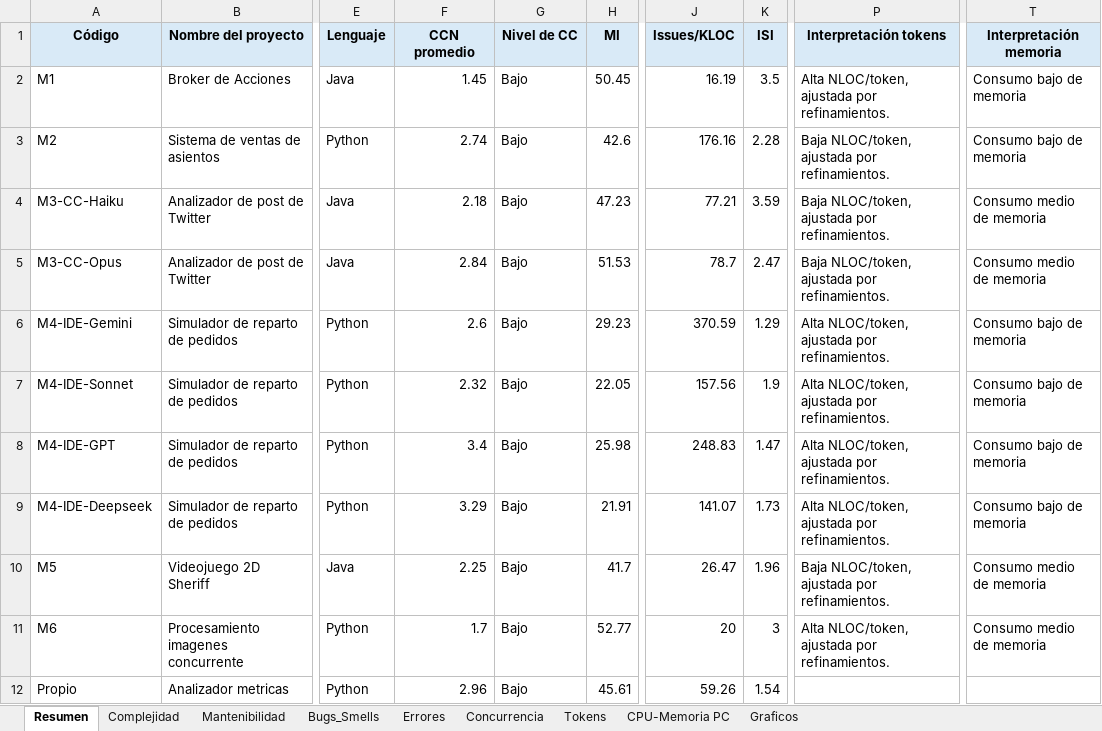
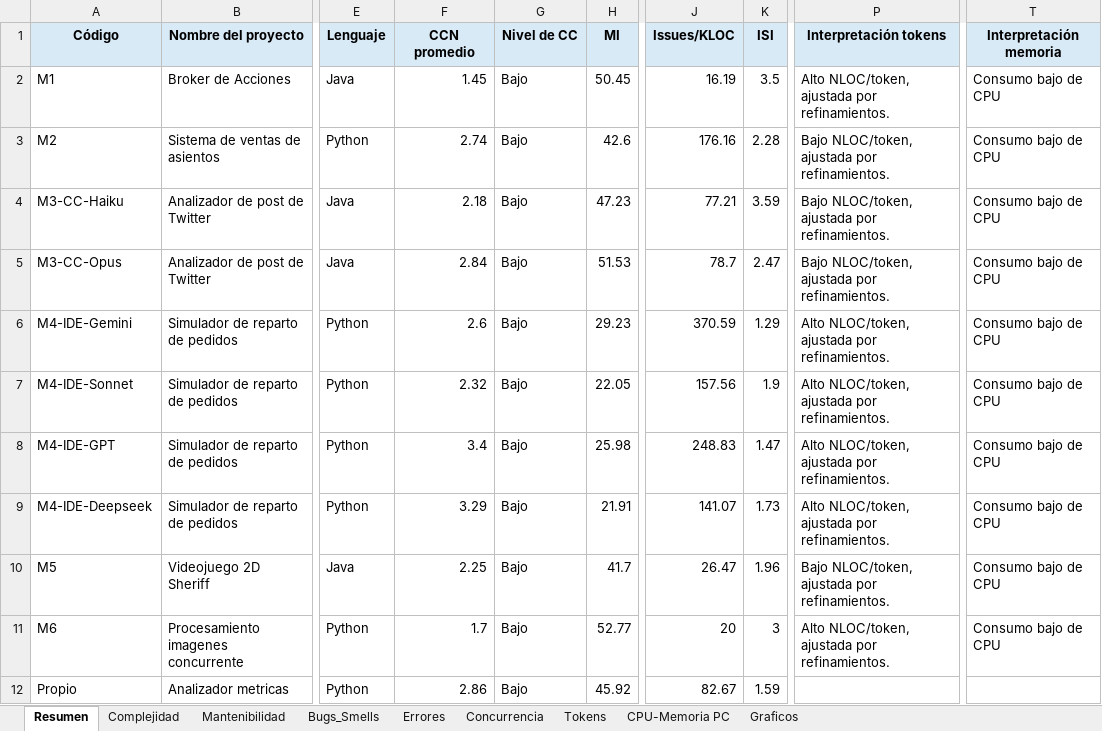
Before and after one commit to soa-pc-unlam/proyecto_code_ia, an Excel workbook: medidor de metricas/automatizacion_completa/metricas_calidad_resultados.xlsx, sheet Resumen, drawn as a sheet; only a part is shown, gaps mark what is left out; values as stored, in another font and other column widths than the file's, no borders; the diff names each change by its address in the sheet, - before the commit and + after, or states it on an @@ line.

```diff
--- a/medidor de metricas/automatizacion_completa/metricas_calidad_resultados.xlsx (sheet Resumen)
+++ b/medidor de metricas/automatizacion_completa/metricas_calidad_resultados.xlsx (sheet Resumen)
-P2 (Interpretación tokens): Alta NLOC/token, ajustada por refinamientos.
+P2 (Interpretación tokens): Alto NLOC/token, ajustada por refinamientos.
-T2:T3 (Interpretación memoria): Consumo bajo de memoria
+T2:T3 (Interpretación memoria): Consumo bajo de CPU
-P3:P5 (Interpretación tokens): Baja NLOC/token, ajustada por refinamientos.
+P3:P5 (Interpretación tokens): Bajo NLOC/token, ajustada por refinamientos.
-T4:T5 (Interpretación memoria): Consumo medio de memoria
+T4:T5 (Interpretación memoria): Consumo bajo de CPU
-P6:P9 (Interpretación tokens): Alta NLOC/token, ajustada por refinamientos.
+P6:P9 (Interpretación tokens): Alto NLOC/token, ajustada por refinamientos.
-T6:T9 (Interpretación memoria): Consumo bajo de memoria
+T6:T9 (Interpretación memoria): Consumo bajo de CPU
-P10 (Interpretación tokens): Baja NLOC/token, ajustada por refinamientos.
+P10 (Interpretación tokens): Bajo NLOC/token, ajustada por refinamientos.
-T10:T11 (Interpretación memoria): Consumo medio de memoria
+T10:T11 (Interpretación memoria): Consumo bajo de CPU
-P11 (Interpretación tokens): Alta NLOC/token, ajustada por refinamientos.
+P11 (Interpretación tokens): Alto NLOC/token, ajustada por refinamientos.
-F12 (CCN promedio): 2.96
+F12 (CCN promedio): 2.86
-H12 (MI): 45.61
+H12 (MI): 45.92
-J12 (Issues/KLOC): 59.26
+J12 (Issues/KLOC): 82.67
-K12 (ISI): 1.54
+K12 (ISI): 1.59
```
Also changed, not shown: sheet Bugs_Smells, sheet CPU-Memoria PC, sheet Tokens, sheet Errores, sheet Complejidad, sheet Mantenibilidad, 12 other files.
